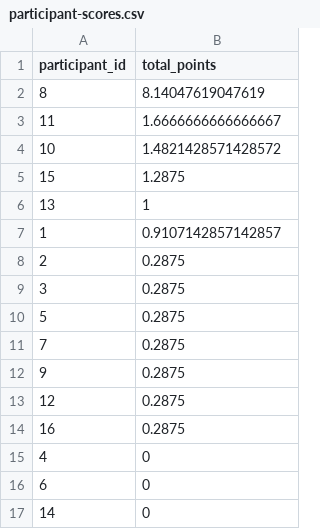
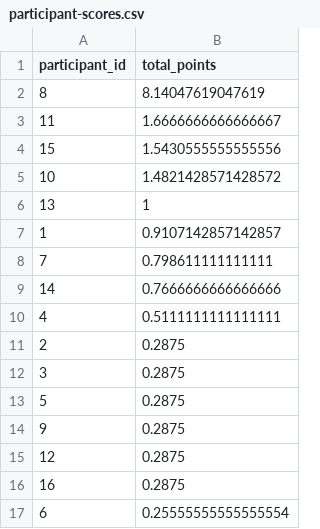
Before and after one commit to ADBond/cricket-competition, a CSV file: competitions/mens_t20_world_cup_2022/data/generated/participant-scores.csv, drawn as a sheet.

```diff
--- a/competitions/mens_t20_world_cup_2022/data/generated/participant-scores.csv
+++ b/competitions/mens_t20_world_cup_2022/data/generated/participant-scores.csv
@@ -3,6 +3,9 @@ participant_id,total_points
 11,1.6666666666666667
+15,1.5430555555555556
 10,1.4821428571428572
-15,1.2875
 13,1
 1,0.9107142857142857
+7,0.798611111111111
+14,0.7666666666666666
+4,0.5111111111111111
 2,0.2875
@@ -10,3 +13,2 @@ participant_id,total_points
 5,0.2875
-7,0.2875
 9,0.2875
@@ -14,4 +16,2 @@ participant_id,total_points
 16,0.2875
-4,0
-6,0
-14,0
+6,0.25555555555555554
```
Also changed, not shown: competitions/mens_t20_world_cup_2022/data/generated/group-tables.csv, competitions/mens_t20_world_cup_2022/data/generated/participant-scores-by-share.csv, 2 other files.
